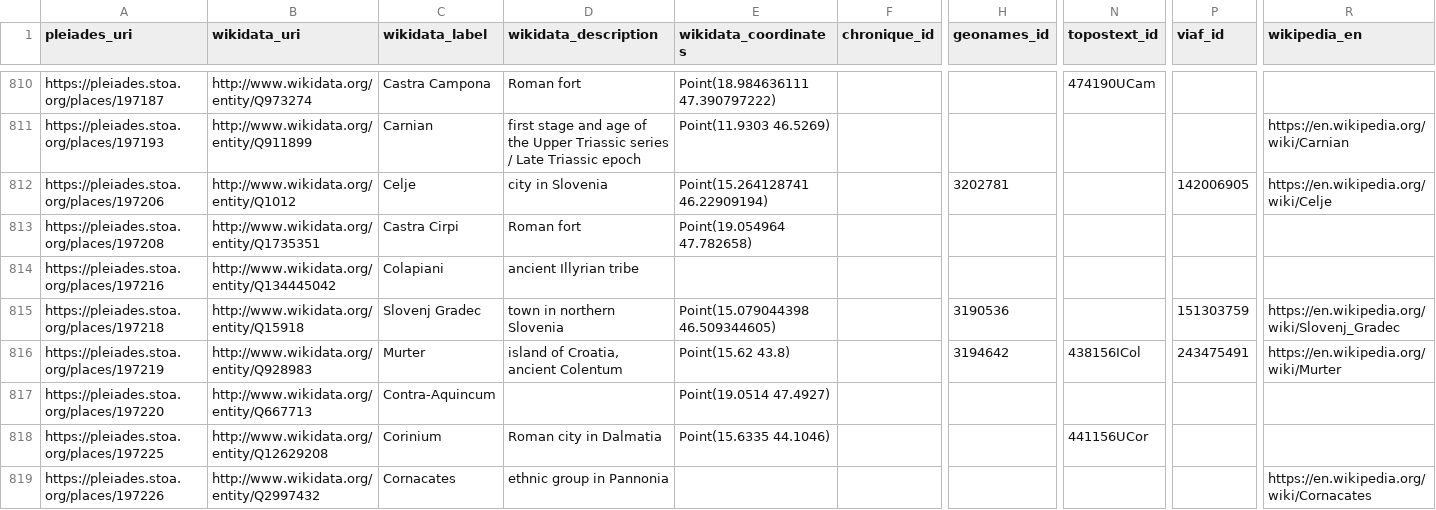
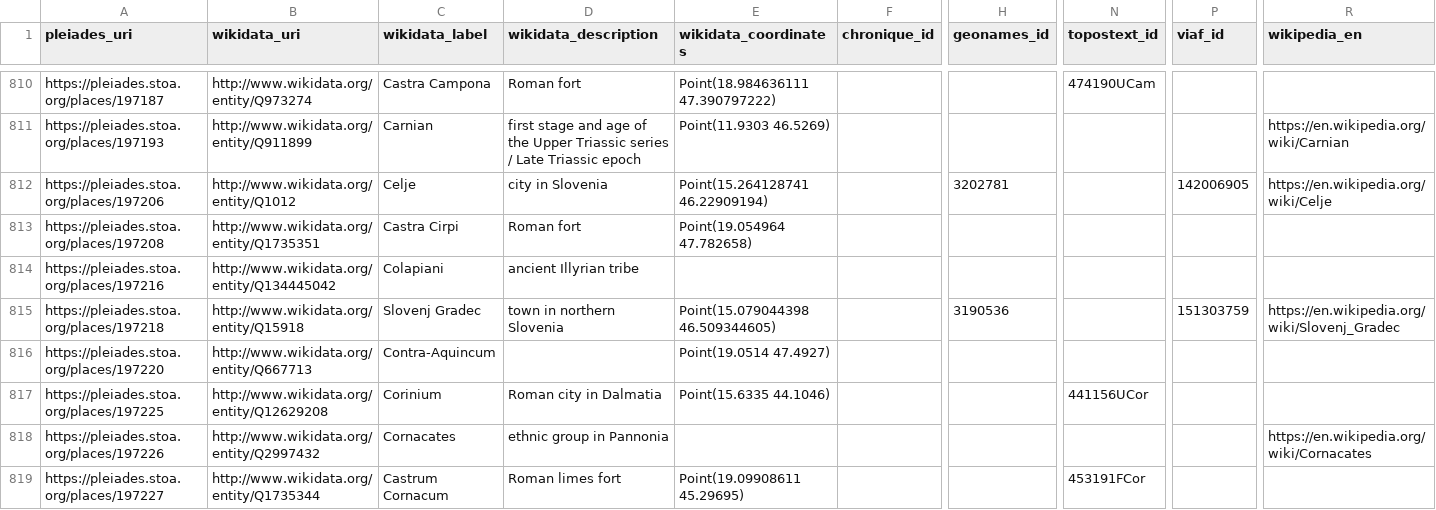
Before and after one commit to isawnyu/pleiades_wikidata, a CSV file: data/wikidata_not_in_pleiades.csv, drawn as a sheet; only a part is shown, gaps mark what is left out; the shorter side is filled out with more unchanged rows; removed rows and columns are numbered as before the commit, all else as after; rows hold the shown columns only; the diff covers the shown part only; the diff names each change by its address in the sheet, - before the commit and + after, or states it on an @@ line.

Commit message:
updated pleiades wikidata: 15,280 Wikidata entities include a Pleiades ID property and 10,118 Pleiades entities include a Wikidata ID property. Of these, 9,934 are mutual (bidirectional). There are: 3,988 Pleiades resources to which Wikidata links can be added after they are checked; 184 Wikidata items to which Pleiades IDs can be added after they are checked; 78 Wikidata items that each link to more than one Pleiades ID (violates the Wikidata 'single-value constraint'); and 1,182 Pleiades resources to each of which more than one Wikidata Item link (violates the Wikidata 'distinct-values constraint').

```diff
--- a/data/wikidata_not_in_pleiades.csv
+++ b/data/wikidata_not_in_pleiades.csv
-row 816: https://pleiades.stoa.org/places/197219 | http://www.wikidata.org/entity/Q928983 | Murter | island of Croatia, ancient Colentum | Point(15.62 43.8) |  | 3194642 | 438156ICol | 243475491 | https://en.wikipedia.org/wiki/Murter
```
Also changed, not shown: 2 added rows, 3 removed rows and 12 edited cells elsewhere in this file, 2 other files.
